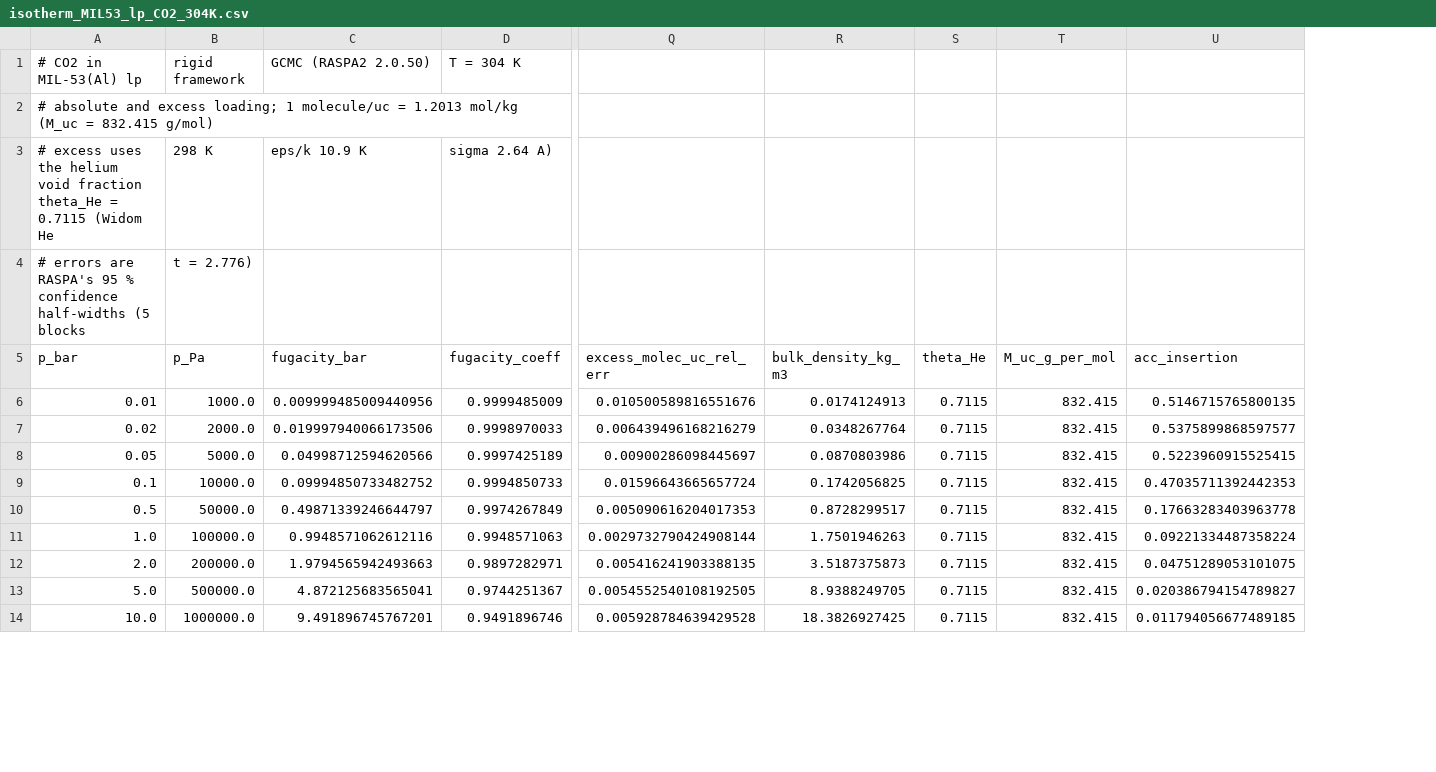
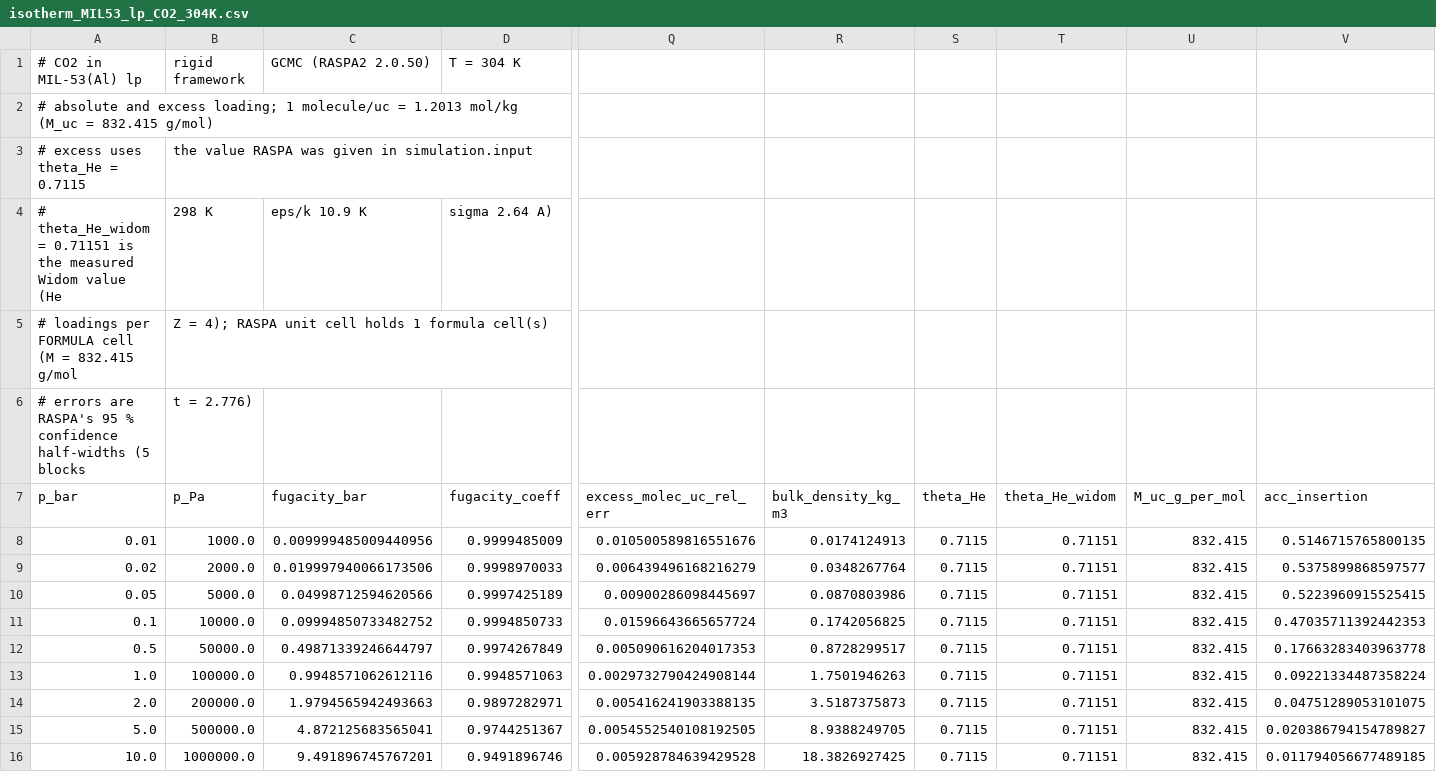
Before and after one commit to arkrist/gcmc-mil53, a CSV file: results/isotherm_MIL53_lp_CO2_304K.csv, drawn as a sheet; only a part is shown, gaps mark what is left out; addresses are those after the commit; rows hold the shown columns only; the diff names each change by its address in the sheet, - before the commit and + after, or states it on an @@ line.

```diff
--- a/results/isotherm_MIL53_lp_CO2_304K.csv
+++ b/results/isotherm_MIL53_lp_CO2_304K.csv
+column T (theta_He_widom), rows 8-16: all 0.71151
+row 3: # excess uses theta_He = 0.7115 | the value RASPA was given in simulation.input
-A4 (p_bar): # excess uses the helium void fraction theta_He = 0.7115 (Widom He
+A4 (p_bar): # theta_He_widom = 0.71151 is the measured Widom value (He
+row 5: # loadings per FORMULA cell (M = 832.415 g/mol | Z = 4); RASPA unit cell holds 1 formula cell(s)
```
Also changed, not shown: results/isotherm_MIL53_np_CO2_304K.csv, 13 other files.
